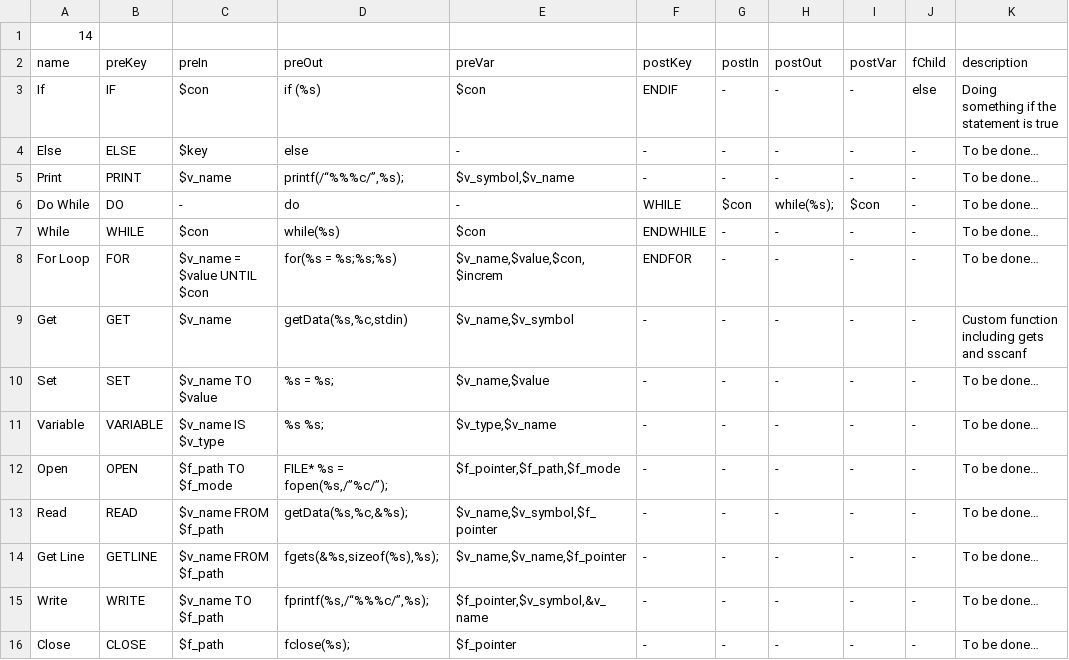
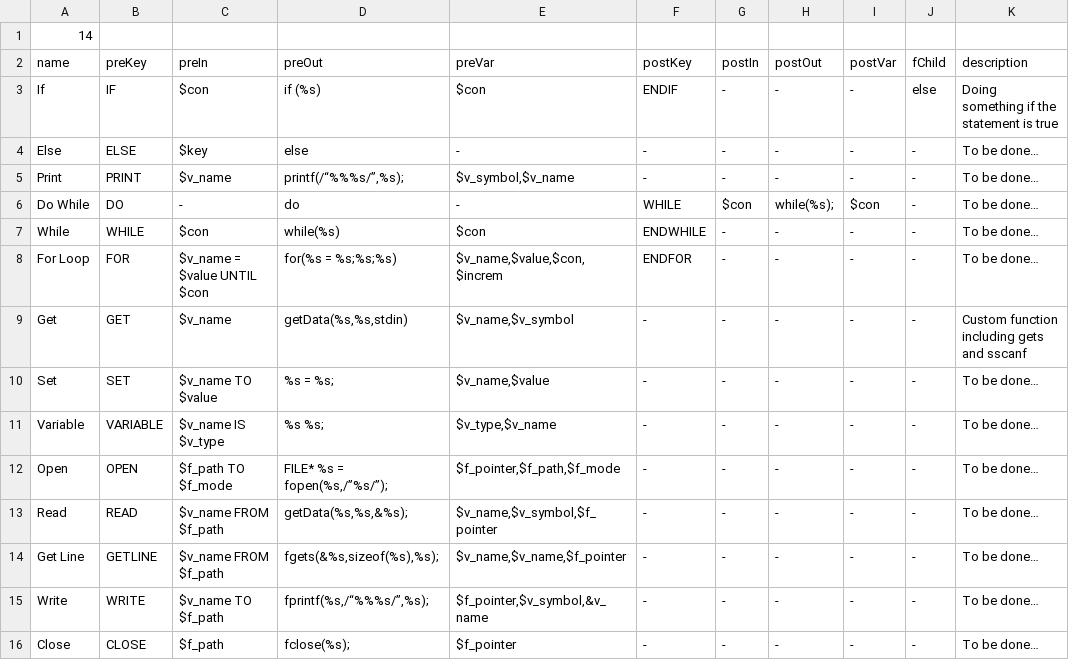
Before and after one commit to Th1nkK1D/pseudo2C, a CSV file: actionRules.csv, drawn as a sheet.

```diff
--- a/actionRules.csv
+++ b/actionRules.csv
@@ -4,3 +4,3 @@ If,IF,$con,if (%s),$con,ENDIF,-,-,-,else,Doing something if the statement is tru
 Else,ELSE,$key,else,-,-,-,-,-,-,To be done…
-Print,PRINT,$v_name,"printf(/“%%%c/”,%s);","$v_symbol,$v_name",-,-,-,-,-,To be done…
+Print,PRINT,$v_name,"printf(/“%%%s/”,%s);","$v_symbol,$v_name",-,-,-,-,-,To be done…
 Do While,DO,-,do,-,WHILE,$con,while(%s);,$con,-,To be done…
@@ -8,9 +8,9 @@ While,WHILE,$con,while(%s),$con,ENDWHILE,-,-,-,-,To be done…
 For Loop,FOR,$v_name = $value UNTIL $con ,for(%s = %s;%s;%s),"$v_name,$value,$con,$increm",ENDFOR,-,-,-,-,To be done…
-Get,GET,$v_name,"getData(%s,%c,stdin)","$v_name,$v_symbol",-,-,-,-,-,Custom function including gets and sscanf
+Get,GET,$v_name,"getData(%s,%s,stdin)","$v_name,$v_symbol",-,-,-,-,-,Custom function including gets and sscanf
 Set,SET,$v_name TO $value,%s = %s;,"$v_name,$value",-,-,-,-,-,To be done…
 Variable,VARIABLE,$v_name IS $v_type,%s %s;,"$v_type,$v_name",-,-,-,-,-,To be done…
-Open,OPEN,$f_path TO $f_mode,"FILE* %s = fopen(%s,/”%c/”);","$f_pointer,$f_path,$f_mode",-,-,-,-,-,To be done…
-Read,READ,$v_name FROM $f_path,"getData(%s,%c,&%s);","$v_name,$v_symbol,$f_pointer",-,-,-,-,-,To be done…
+Open,OPEN,$f_path TO $f_mode,"FILE* %s = fopen(%s,/”%s/”);","$f_pointer,$f_path,$f_mode",-,-,-,-,-,To be done…
+Read,READ,$v_name FROM $f_path,"getData(%s,%s,&%s);","$v_name,$v_symbol,$f_pointer",-,-,-,-,-,To be done…
 Get Line,GETLINE,$v_name FROM $f_path,"fgets(&%s,sizeof(%s),%s);","$v_name,$v_name,$f_pointer",-,-,-,-,-,To be done…
-Write,WRITE,$v_name TO $f_path,"fprintf(%s,/“%%%c/”,%s);","$f_pointer,$v_symbol,&v_name",-,-,-,-,-,To be done…
+Write,WRITE,$v_name TO $f_path,"fprintf(%s,/“%%%s/”,%s);","$f_pointer,$v_symbol,&v_name",-,-,-,-,-,To be done…
 Close,CLOSE,$f_path,fclose(%s);,$f_pointer,-,-,-,-,-,To be done…
```
Also changed, not shown: 1 other file.
